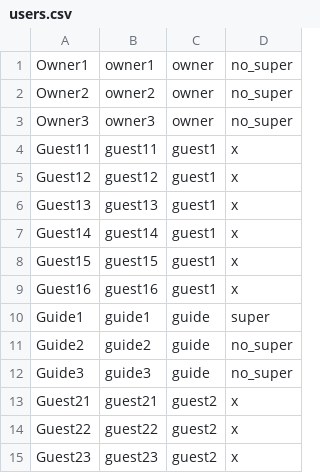
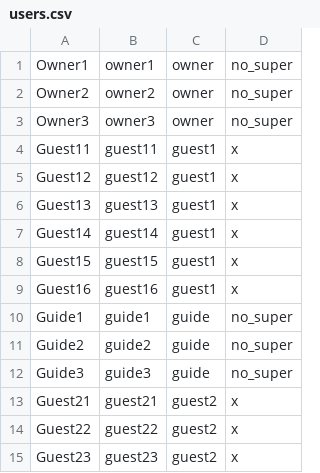
Before and after one commit to sirarmilos/sims_turizam, a CSV file: InitialProject/InitialProject/Resources/Data/users.csv, drawn as a sheet.

```diff
--- a/InitialProject/InitialProject/Resources/Data/users.csv
+++ b/InitialProject/InitialProject/Resources/Data/users.csv
@@ -9,3 +9,3 @@ Guest15|guest15|guest1|x
 Guest16|guest16|guest1|x
-Guide1|guide1|guide|super
+Guide1|guide1|guide|no_super
 Guide2|guide2|guide|no_super
```
Also changed, not shown: InitialProject/InitialProject/Resources/Data/tourrequests.csv, 32 other files.
